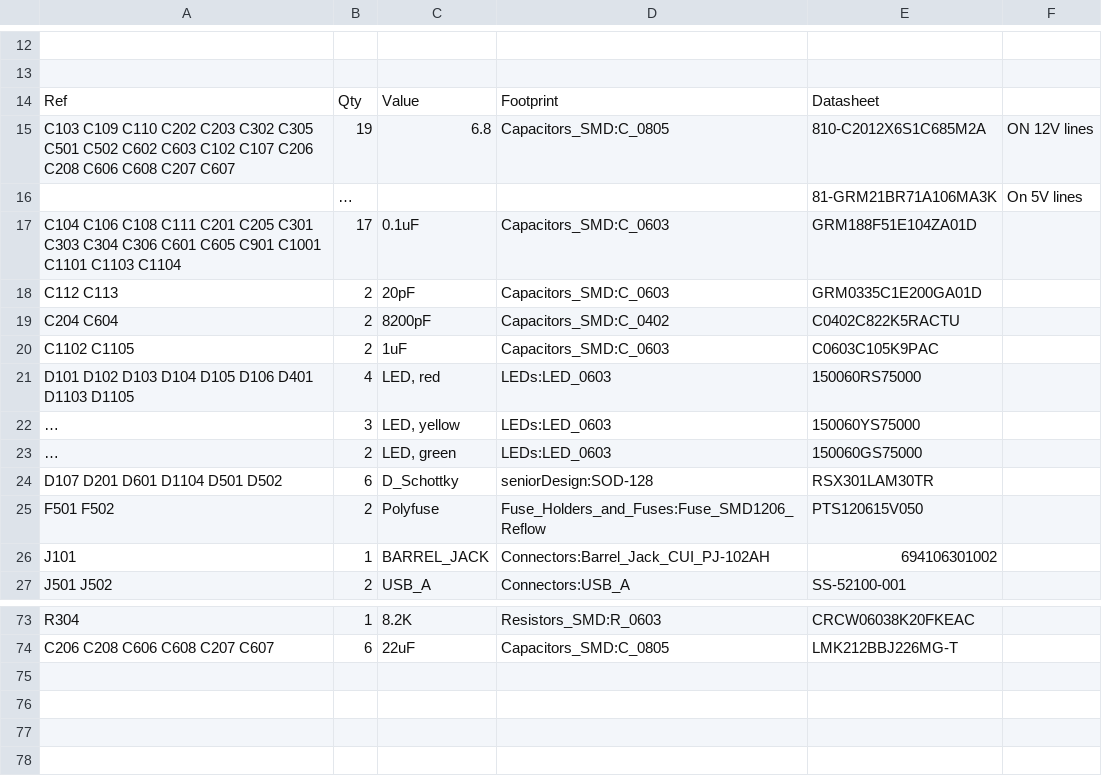
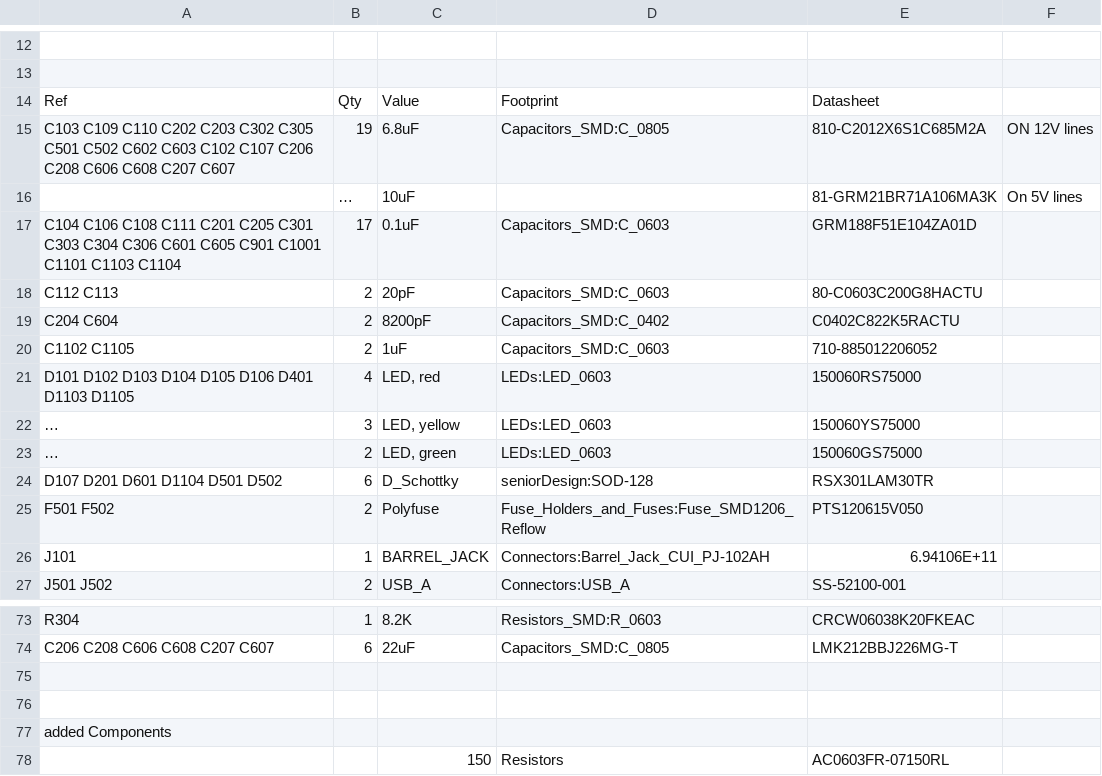
Before and after one commit to bin2ai/Senior_Design, a CSV file: BOM/Senior_Design_edit_r0_6-9-18.csv (was Senior_Design_edit_r0_6-9-18.csv), drawn as a sheet; only a part is shown, gaps mark what is left out; the diff names each change by its address in the sheet, - before the commit and + after, or states it on an @@ line.

```diff
--- a/Senior_Design_edit_r0_6-9-18.csv
+++ b/BOM/Senior_Design_edit_r0_6-9-18.csv
-C15: 6.8
+C15: 6.8uF
-C16: (empty)
+C16: 10uF
-E18: GRM0335C1E200GA01D
+E18: 80-C0603C200G8HACTU
-E20: C0603C105K9PAC
+E20: 710-885012206052
-E26: 694106301002
+E26: 6.94106E+11
+row 75: (empty)
+row 76: (empty)
+row 77: added Components
+row 78:  |  | 150 | Resistors | AC0603FR-07150RL
```
Also changed, not shown: 57 other files.
